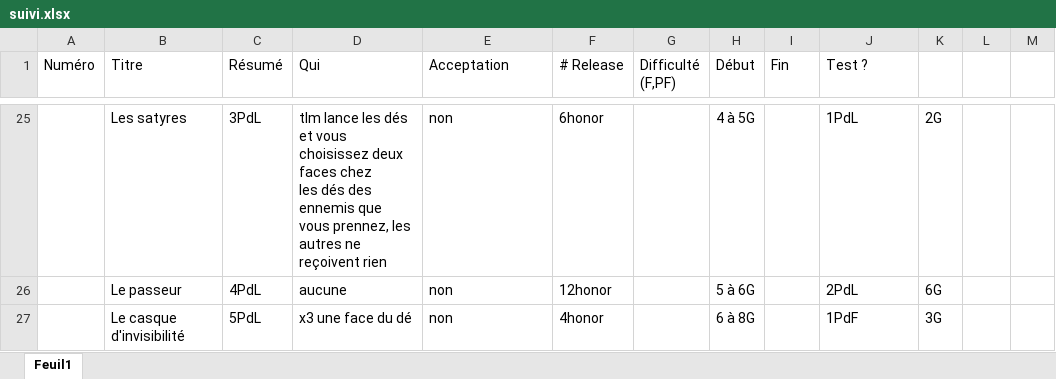
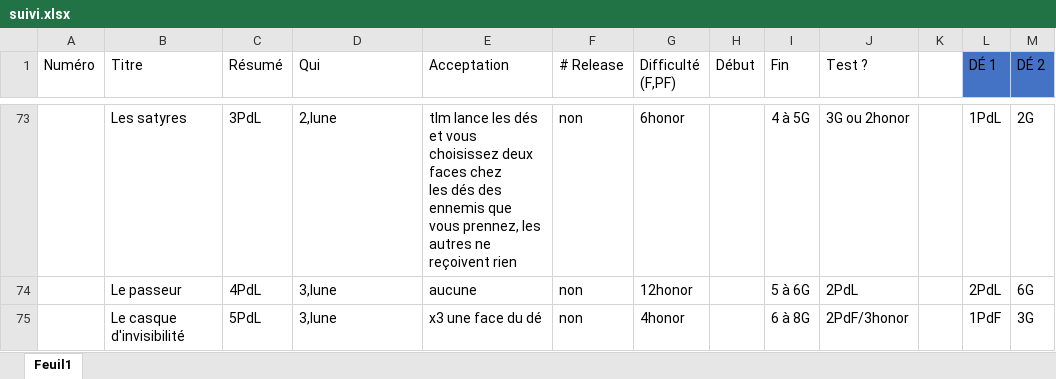
Before and after one commit to GraulierBrice/diceforge-mirror, an Excel workbook: suivi.xlsx, sheet Feuil1, drawn as a sheet; only a part is shown, gaps mark what is left out; values as stored, in another font and other column widths than the file's, no borders; addresses are those after the commit; ↵ is a line break in a cell; the diff covers the shown part only; the diff names each change by its address in the sheet, - before the commit and + after, or states it on an @@ line.

```diff
--- a/suivi.xlsx (sheet Feuil1)
+++ b/suivi.xlsx (sheet Feuil1)
-L1: (empty)
+L1: DÉ 1
-L1:M1 fill: none
+L1:M1 fill: #4472C4
-M1: (empty)
+M1: DÉ 2
-D73 (Qui): tlm lance les dés et vous ↵ choisissez deux faces chez ↵ les dés des ennemis que ↵ vous prennez, les autres ne ↵ reçoivent rien
+D73 (Qui): 2,lune
-E73 (Acceptation): non
+E73 (Acceptation): tlm lance les dés et vous ↵ choisissez deux faces chez ↵ les dés des ennemis que ↵ vous prennez, les autres ne ↵ reçoivent rien
-F73 (# Release): 6honor
+F73 (# Release): non
-G73 (Difficulté (F,PF)): (empty)
+G73 (Difficulté (F,PF)): 6honor
-H73 (Début): 4 à 5G
+H73 (Début): (empty)
-I73 (Fin): (empty)
+I73 (Fin): 4 à 5G
-J73 (Test ?): 1PdL
+J73 (Test ?): 3G ou 2honor
-K73: 2G
+K73: (empty)
-L73 (DÉ 1): (empty)
+L73 (DÉ 1): 1PdL
-M73 (DÉ 2): (empty)
+M73 (DÉ 2): 2G
-D74 (Qui): aucune
+D74 (Qui): 3,lune
-E74 (Acceptation): non
+E74 (Acceptation): aucune
-F74 (# Release): 12honor
+F74 (# Release): non
-G74 (Difficulté (F,PF)): (empty)
+G74 (Difficulté (F,PF)): 12honor
-H74 (Début): 5 à 6G
+H74 (Début): (empty)
-I74 (Fin): (empty)
+I74 (Fin): 5 à 6G
-K74: 6G
+K74: (empty)
-L74 (DÉ 1): (empty)
+L74 (DÉ 1): 2PdL
-M74 (DÉ 2): (empty)
+M74 (DÉ 2): 6G
-D75 (Qui): x3 une face du dé
+D75 (Qui): 3,lune
-E75 (Acceptation): non
+E75 (Acceptation): x3 une face du dé
-F75 (# Release): 4honor
+F75 (# Release): non
-G75 (Difficulté (F,PF)): (empty)
+G75 (Difficulté (F,PF)): 4honor
-H75 (Début): 6 à 8G
+H75 (Début): (empty)
-I75 (Fin): (empty)
+I75 (Fin): 6 à 8G
-J75 (Test ?): 1PdF
+J75 (Test ?): 2PdF/3honor
-K75: 3G
+K75: (empty)
-L75 (DÉ 1): (empty)
+L75 (DÉ 1): 1PdF
-M75 (DÉ 2): (empty)
+M75 (DÉ 2): 3G
```
Also changed, not shown: 56 added rows, 8 removed rows, 103 edited cells, cell formats and row numbers in column A elsewhere in this sheet.
